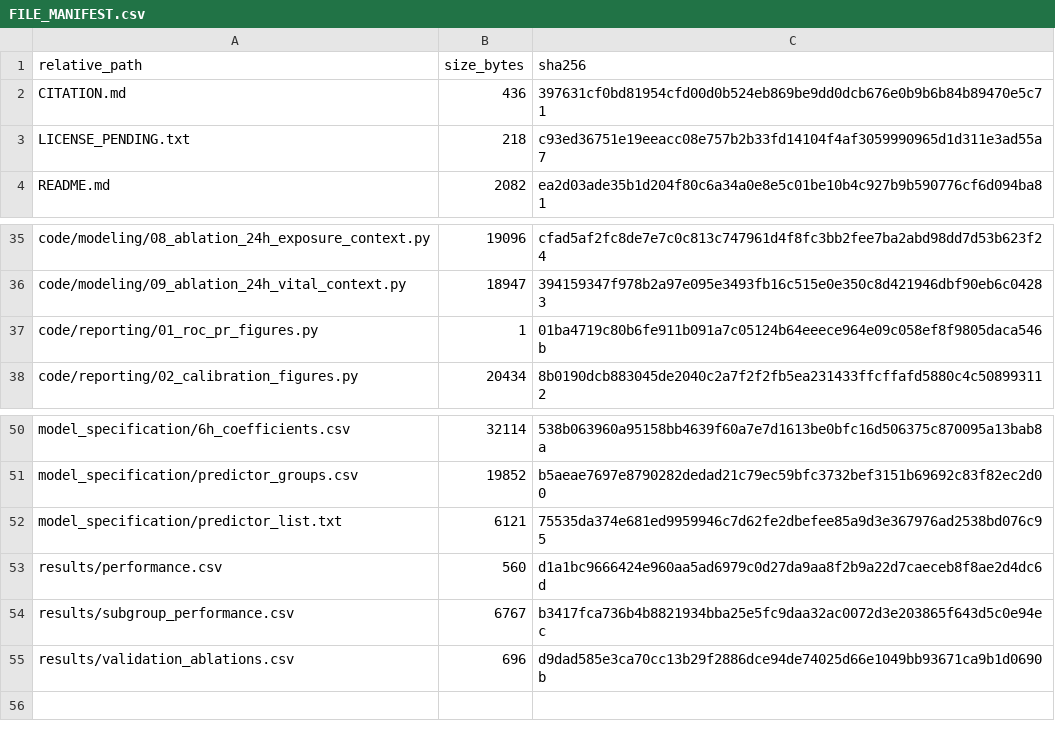
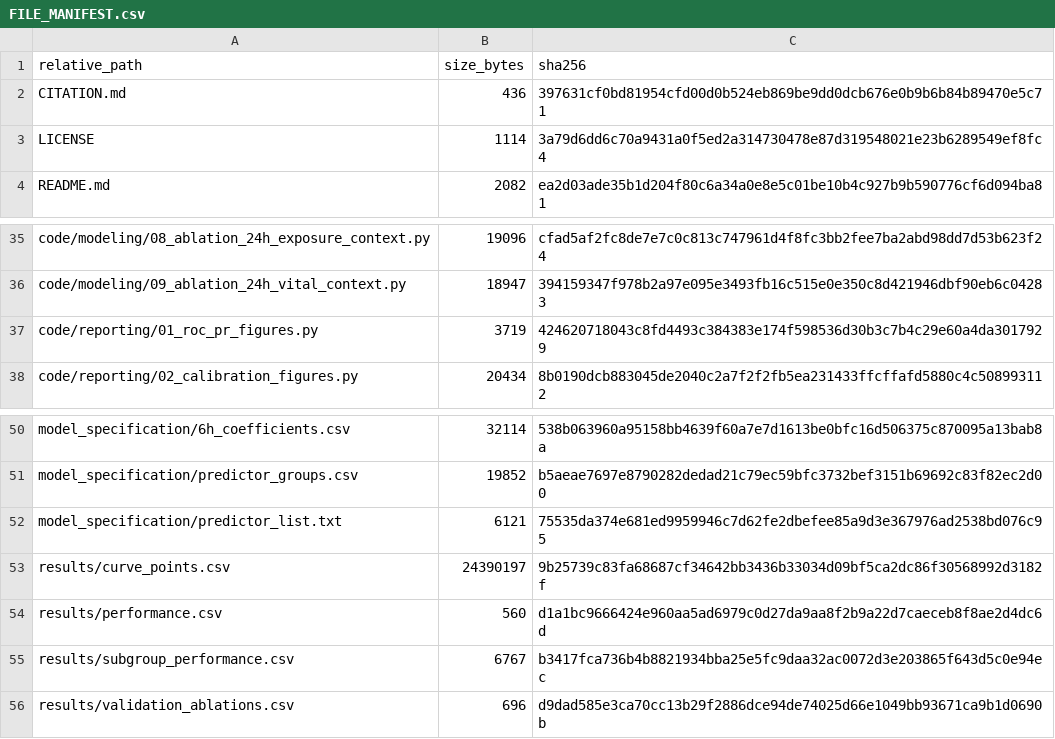
Before and after one commit to alialwash424-bot/AKI-Longitudinal-Prediction-MIMIC-IV, a CSV file: FILE_MANIFEST.csv, drawn as a sheet; only a part is shown, gaps mark what is left out.

Commit message:
Update repository manifest

```diff
--- a/FILE_MANIFEST.csv
+++ b/FILE_MANIFEST.csv
@@ -2,3 +2,3 @@ relative_path,size_bytes,sha256
 CITATION.md,436,397631cf0bd81954cfd00d0b524eb869be9dd0dcb676e0b9b6b84b89470e5c71
-LICENSE_PENDING.txt,218,c93ed36751e19eeacc08e757b2b33fd14104f4af3059990965d1d311e3ad55a7
+LICENSE,1114,3a79d6dd6c70a9431a0f5ed2a314730478e87d319548021e23b6289549ef8fc4
 README.md,2082,ea2d03ade35b1d204f80c6a34a0e8e5c01be10b4c927b9b590776cf6d094ba81
@@ -36,3 +36,3 @@ code/modeling/08_ablation_24h_exposure_context.py,19096,cfad5af2fc8de7e7c0c813c7
 code/modeling/09_ablation_24h_vital_context.py,18947,394159347f978b2a97e095e3493fb16c515e0e350c8d421946dbf90eb6c04283
-code/reporting/01_roc_pr_figures.py,1,01ba4719c80b6fe911b091a7c05124b64eeece964e09c058ef8f9805daca546b
+code/reporting/01_roc_pr_figures.py,3719,424620718043c8fd4493c384383e174f598536d30b3c7b4c29e60a4da3017929
 code/reporting/02_calibration_figures.py,20434,8b0190dcb883045de2040c2a7f2f2fb5ea231433ffcffafd5880c4c508993112
@@ -52,2 +52,3 @@ model_specification/predictor_groups.csv,19852,b5aeae7697e8790282dedad21c79ec59b
 model_specification/predictor_list.txt,6121,75535da374e681ed9959946c7d62fe2dbefee85a9d3e367976ad2538bd076c95
+results/curve_points.csv,24390197,9b25739c83fa68687cf34642bb3436b33034d09bf5ca2dc86f30568992d3182f
 results/performance.csv,560,d1a1bc9666424e960aa5ad6979c0d27da9aa8f2b9a22d7caeceb8f8ae2d4dc6d
```
